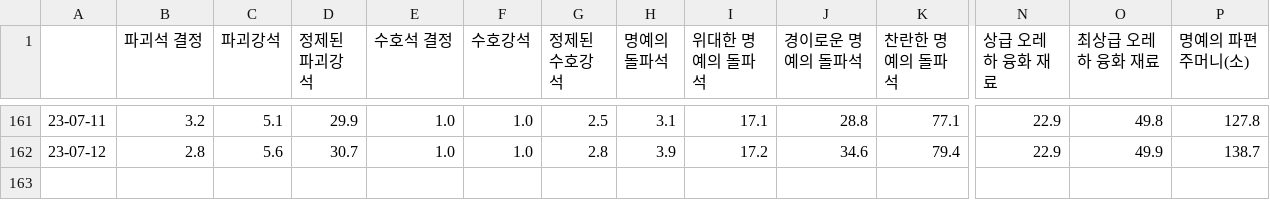
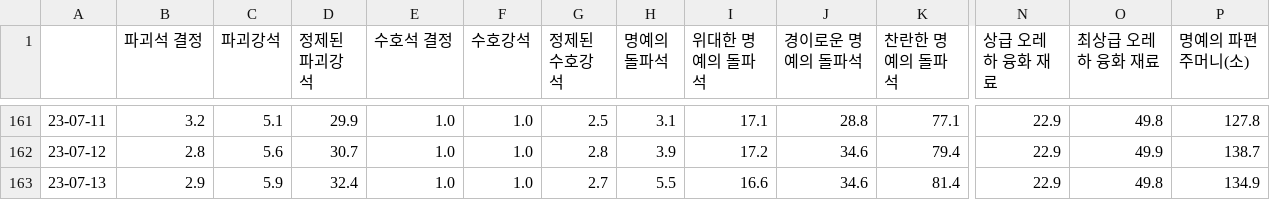
Before and after one commit to Remiing/lostarkday, a CSV file: _data/material_price.csv, drawn as a sheet; only a part is shown, gaps mark what is left out; rows hold the shown columns only; the diff names each change by its address in the sheet, - before the commit and + after, or states it on an @@ line.

```diff
--- a/_data/material_price.csv
+++ b/_data/material_price.csv
+row 163: 23-07-13 | 2.9 | 5.9 | 32.4 | 1.0 | 1.0 | 2.7 | 5.5 | 16.6 | 34.6 | 81.4 | 22.9 | 49.8 | 134.9
```
Also changed, not shown: 2 other files.
